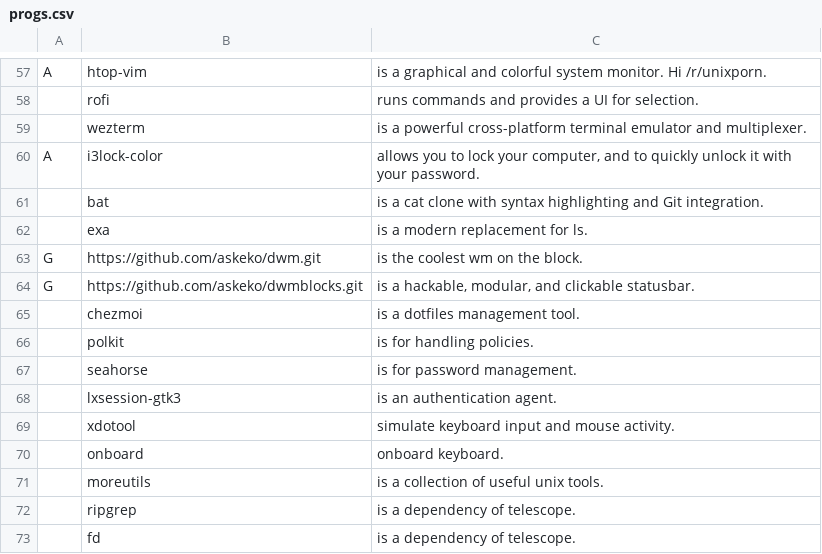
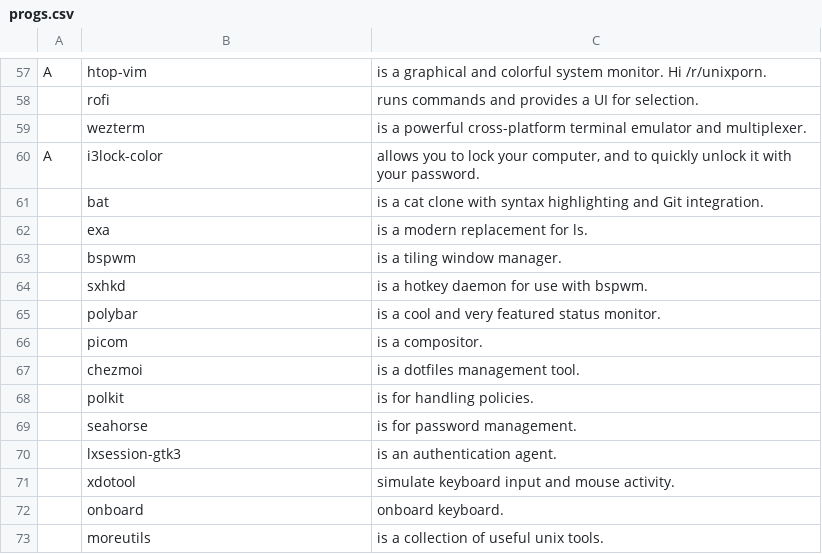
Before and after one commit to askeko/AARBS-old, a CSV file: progs.csv, drawn as a sheet; only a part is shown, gaps mark what is left out; the shorter side is filled out with more unchanged rows.

Commit message:
Update progs.csv

```diff
--- a/progs.csv
+++ b/progs.csv
@@ -62,4 +62,6 @@ A,i3lock-color,"allows you to lock your computer, and to quickly unlock it with
 ,exa,"is a modern replacement for ls."
-G,https://github.com/askeko/dwm.git,"is the coolest wm on the block."
-G,https://github.com/askeko/dwmblocks.git,"is a hackable, modular, and clickable statusbar."
+,bspwm,"is a tiling window manager."
+,sxhkd,"is a hotkey daemon for use with bspwm."
+,polybar,"is a cool and very featured status monitor."
+,picom,"is a compositor."
 ,chezmoi,"is a dotfiles management tool."
```
